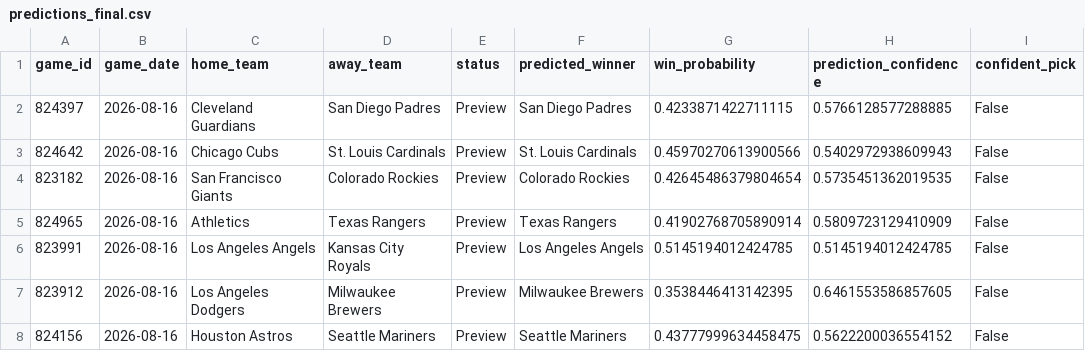
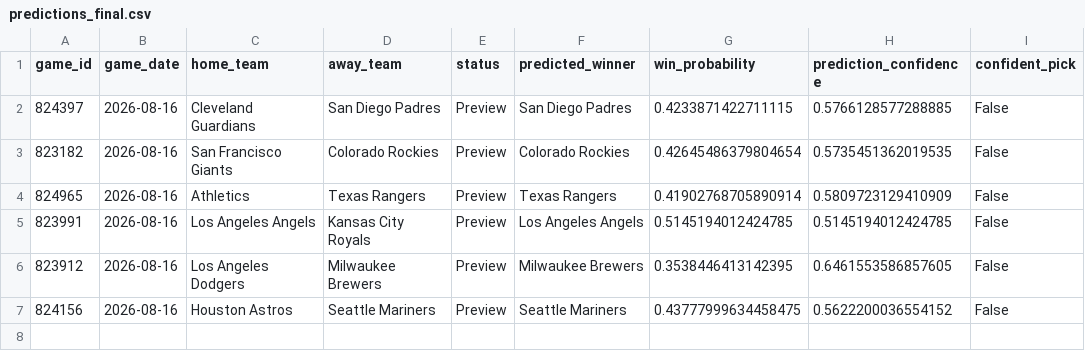
Before and after one commit to ByteLogic214/MLB-2026-Predictions, a CSV file: data/processed/predictions_final.csv, drawn as a sheet.

Commit message:
Predictions update [skip ci]

```diff
--- a/data/processed/predictions_final.csv
+++ b/data/processed/predictions_final.csv
@@ -2,3 +2,2 @@ game_id,game_date,home_team,away_team,status,predicted_winner,win_probability,pr
 824397,2026-08-16,Cleveland Guardians,San Diego Padres,Preview,San Diego Padres,0.4233871422711115,0.5766128577288885,False
-824642,2026-08-16,Chicago Cubs,St. Louis Cardinals,Preview,St. Louis Cardinals,0.45970270613900566,0.5402972938609943,False
 823182,2026-08-16,San Francisco Giants,Colorado Rockies,Preview,Colorado Rockies,0.42645486379804654,0.5735451362019535,False
```
